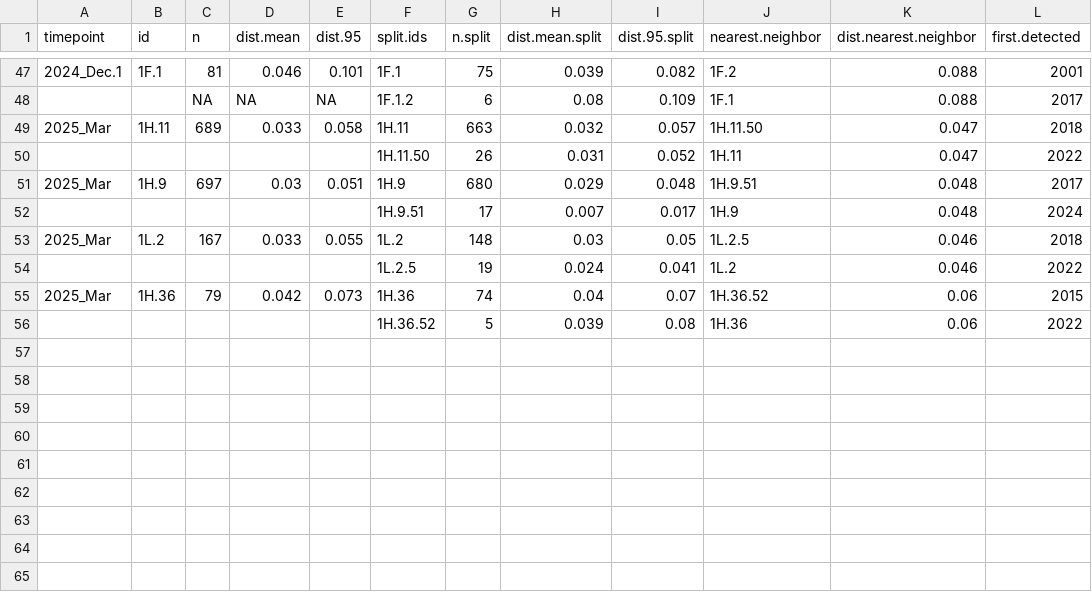
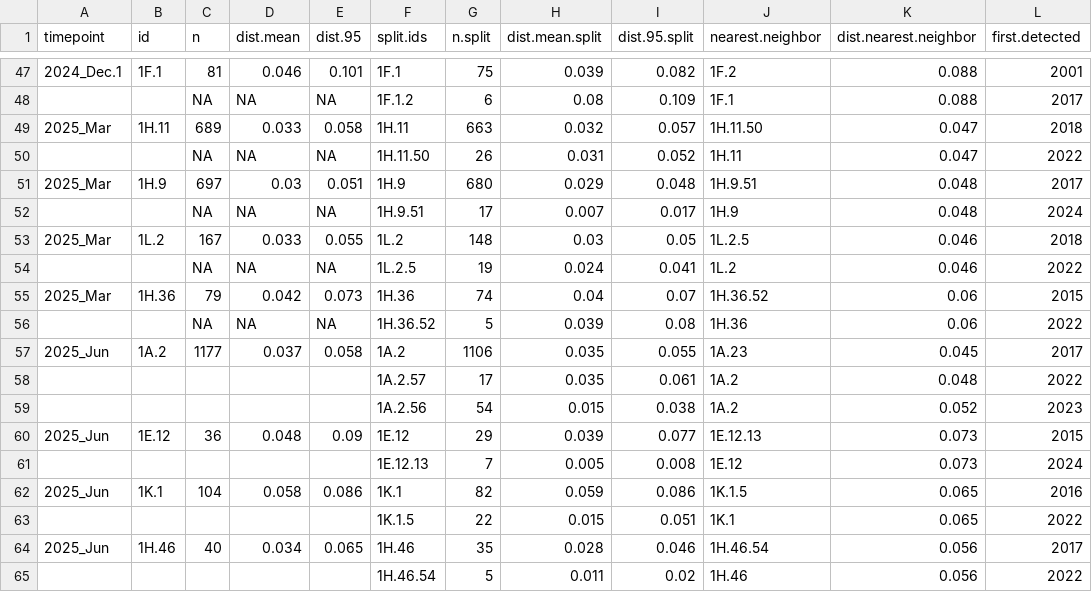
Before and after one commit to kvanderwaal/prrsv2_classification, a CSV file: splits.csv, drawn as a sheet; only a part is shown, gaps mark what is left out.

```diff
--- a/splits.csv
+++ b/splits.csv
@@ -49,8 +49,17 @@
 "2025_Mar","1H.11","689","0.033","0.058","1H.11",663,0.032,0.057,"1H.11.50",0.047,2018
-"","","","","","1H.11.50",26,0.031,0.052,"1H.11",0.047,2022
+"","",NA,NA,NA,"1H.11.50",26,0.031,0.052,"1H.11",0.047,2022
 "2025_Mar","1H.9","697","0.03","0.051","1H.9",680,0.029,0.048,"1H.9.51",0.048,2017
-"","","","","","1H.9.51",17,0.007,0.017,"1H.9",0.048,2024
+"","",NA,NA,NA,"1H.9.51",17,0.007,0.017,"1H.9",0.048,2024
 "2025_Mar","1L.2","167","0.033","0.055","1L.2",148,0.03,0.05,"1L.2.5",0.046,2018
-"","","","","","1L.2.5",19,0.024,0.041,"1L.2",0.046,2022
+"","",NA,NA,NA,"1L.2.5",19,0.024,0.041,"1L.2",0.046,2022
 "2025_Mar","1H.36","79","0.042","0.073","1H.36",74,0.04,0.07,"1H.36.52",0.06,2015
-"","","","","","1H.36.52",5,0.039,0.08,"1H.36",0.06,2022
+"","",NA,NA,NA,"1H.36.52",5,0.039,0.08,"1H.36",0.06,2022
+"2025_Jun","1A.2","1177","0.037","0.058","1A.2",1106,0.035,0.055,"1A.23",0.045,2017
+"","","","","","1A.2.57",17,0.035,0.061,"1A.2",0.048,2022
+"","","","","","1A.2.56",54,0.015,0.038,"1A.2",0.052,2023
+"2025_Jun","1E.12","36","0.048","0.09","1E.12",29,0.039,0.077,"1E.12.13",0.073,2015
+"","","","","","1E.12.13",7,0.005,0.008,"1E.12",0.073,2024
+"2025_Jun","1K.1","104","0.058","0.086","1K.1",82,0.059,0.086,"1K.1.5",0.065,2016
+"","","","","","1K.1.5",22,0.015,0.051,"1K.1",0.065,2022
+"2025_Jun","1H.46","40","0.034","0.065","1H.46",35,0.028,0.046,"1H.46.54",0.056,2017
+"","","","","","1H.46.54",5,0.011,0.02,"1H.46",0.056,2022
```
Also changed, not shown: 2 other files.
